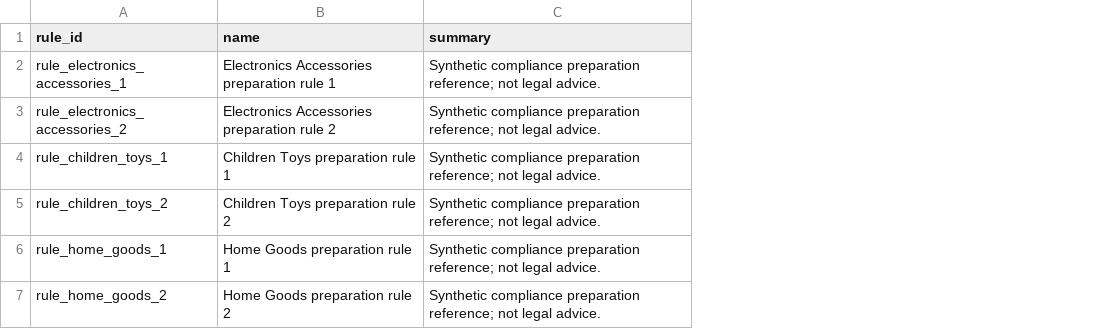
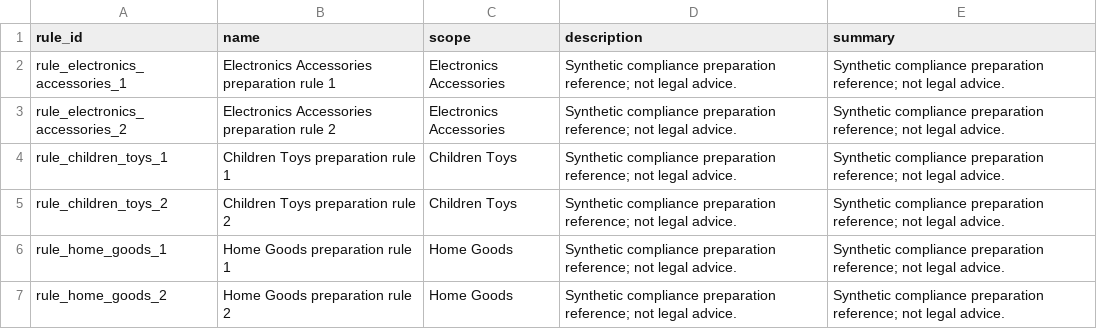
Before and after one commit to yikong666/CrossPilot, a CSV file: data/csv/compliance_rules.csv, drawn as a sheet; the diff names each change by its address in the sheet, - before the commit and + after, or states it on an @@ line.

```diff
--- a/data/csv/compliance_rules.csv
+++ b/data/csv/compliance_rules.csv
+column C (scope), rows 2-7: Electronics Accessories | Electronics Accessories | Children Toys | Children Toys | Home Goods | Home Goods
+column D (description), rows 2-7: all Synthetic compliance preparation reference; not legal advice.
```
Also changed, not shown: data/csv/documents.csv, data/csv/features.csv, 10 other files.
